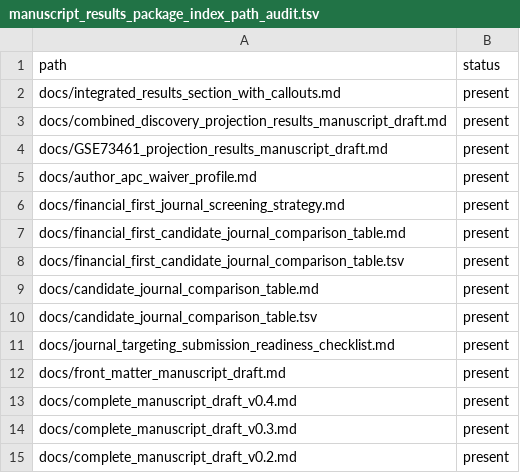
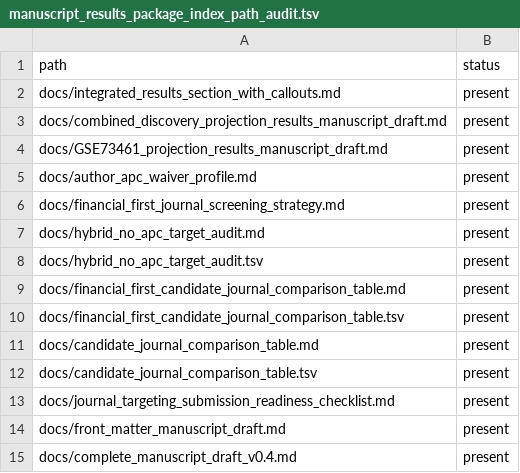
Before and after one commit to rmaghembe1/host-response-module-transportability, a TSV file: results/audits/manuscript_results_package_index_path_audit.tsv, drawn as a sheet; only a part is shown; the shorter side is filled out with more unchanged rows.

Commit message:
Update manuscript package index with hybrid no APC audit

```diff
--- a/results/audits/manuscript_results_package_index_path_audit.tsv
+++ b/results/audits/manuscript_results_package_index_path_audit.tsv
@@ -6,2 +6,4 @@ docs/author_apc_waiver_profile.md	present
 docs/financial_first_journal_screening_strategy.md	present
+docs/hybrid_no_apc_target_audit.md	present
+docs/hybrid_no_apc_target_audit.tsv	present
 docs/financial_first_candidate_journal_comparison_table.md	present
```
Also changed, not shown: 1 other file.
